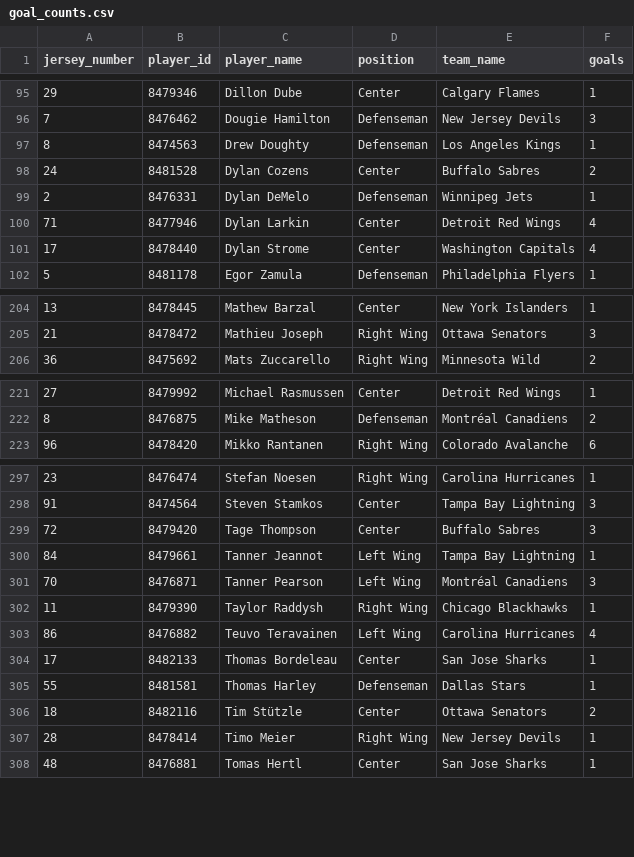
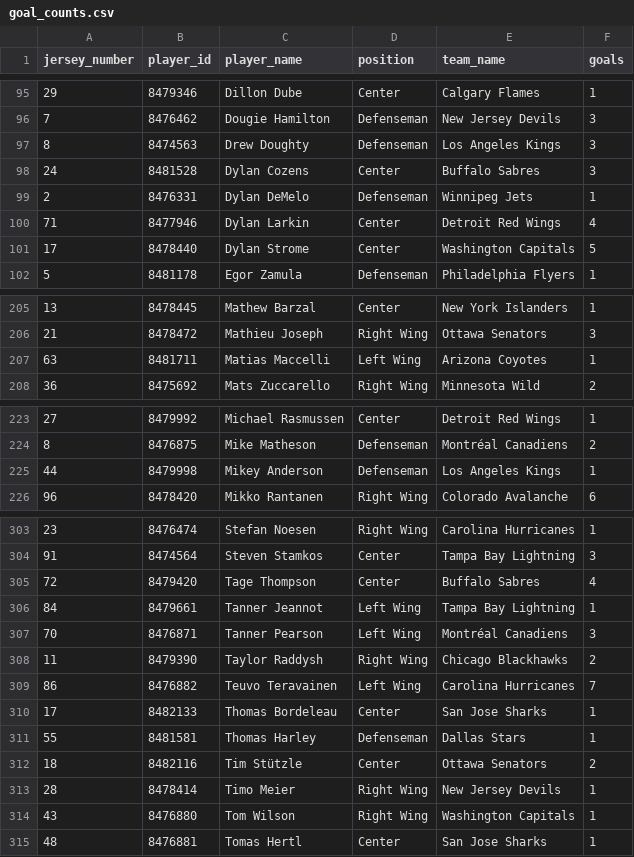
Before and after one commit to kjchrz03/hockey-streamlit, a CSV file: data/goal_counts.csv, drawn as a sheet; only a part is shown, gaps mark what is left out; the diff covers the shown part only.

```diff
--- a/data/goal_counts.csv
+++ b/data/goal_counts.csv
@@ -96,7 +96,7 @@ jersey_number,player_id,player_name,position,team_name,goals
 7,8476462,Dougie Hamilton,Defenseman,New Jersey Devils,3
-8,8474563,Drew Doughty,Defenseman,Los Angeles Kings,1
-24,8481528,Dylan Cozens,Center,Buffalo Sabres,2
+8,8474563,Drew Doughty,Defenseman,Los Angeles Kings,3
+24,8481528,Dylan Cozens,Center,Buffalo Sabres,3
 2,8476331,Dylan DeMelo,Defenseman,Winnipeg Jets,1
 71,8477946,Dylan Larkin,Center,Detroit Red Wings,4
-17,8478440,Dylan Strome,Center,Washington Capitals,4
+17,8478440,Dylan Strome,Center,Washington Capitals,5
 5,8481178,Egor Zamula,Defenseman,Philadelphia Flyers,1
@@ -205,2 +206,3 @@ jersey_number,player_id,player_name,position,team_name,goals
 21,8478472,Mathieu Joseph,Right Wing,Ottawa Senators,3
+63,8481711,Matias Maccelli,Left Wing,Arizona Coyotes,1
 36,8475692,Mats Zuccarello,Right Wing,Minnesota Wild,2
@@ -222,2 +224,3 @@ jersey_number,player_id,player_name,position,team_name,goals
 8,8476875,Mike Matheson,Defenseman,Montréal Canadiens,2
+44,8479998,Mikey Anderson,Defenseman,Los Angeles Kings,1
 96,8478420,Mikko Rantanen,Right Wing,Colorado Avalanche,6
@@ -298,7 +304,7 @@ jersey_number,player_id,player_name,position,team_name,goals
 91,8474564,Steven Stamkos,Center,Tampa Bay Lightning,3
-72,8479420,Tage Thompson,Center,Buffalo Sabres,3
+72,8479420,Tage Thompson,Center,Buffalo Sabres,4
 84,8479661,Tanner Jeannot,Left Wing,Tampa Bay Lightning,1
 70,8476871,Tanner Pearson,Left Wing,Montréal Canadiens,3
-11,8479390,Taylor Raddysh,Right Wing,Chicago Blackhawks,1
-86,8476882,Teuvo Teravainen,Left Wing,Carolina Hurricanes,4
+11,8479390,Taylor Raddysh,Right Wing,Chicago Blackhawks,2
+86,8476882,Teuvo Teravainen,Left Wing,Carolina Hurricanes,7
 17,8482133,Thomas Bordeleau,Center,San Jose Sharks,1
@@ -307,2 +313,3 @@ jersey_number,player_id,player_name,position,team_name,goals
 28,8478414,Timo Meier,Right Wing,New Jersey Devils,1
+43,8476880,Tom Wilson,Right Wing,Washington Capitals,1
 48,8476881,Tomas Hertl,Center,San Jose Sharks,1
```
Also changed, not shown: 4 added rows and 20 edited cells elsewhere in this file, data/goal_locations.csv, data/ice_map_data.csv, 1 other file.
